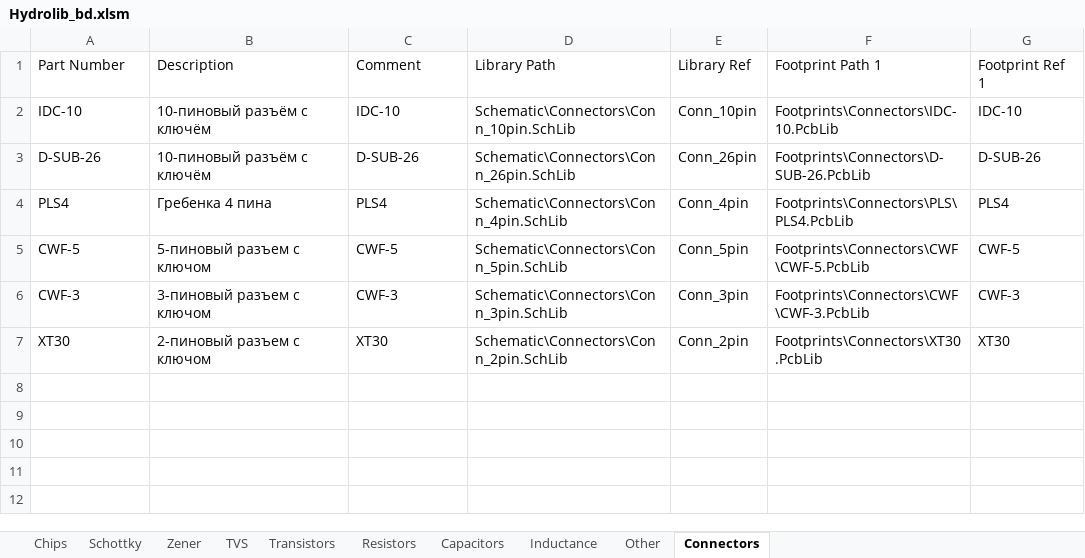
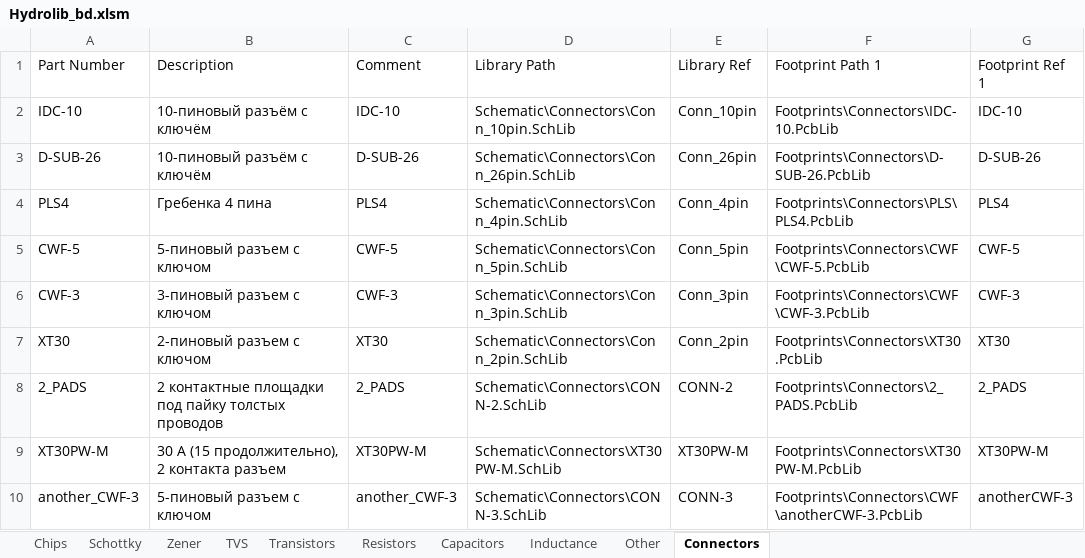
Before and after one commit to hydronautics-team/Hydrolib, an Excel workbook: Database/Hydrolib_bd.xlsm, sheet Connectors, drawn as a sheet; values as stored, in another font and other column widths than the file's, no borders; table styles not drawn; the diff names each change by its address in the sheet, - before the commit and + after, or states it on an @@ line.

```diff
--- a/Database/Hydrolib_bd.xlsm (sheet Connectors)
+++ b/Database/Hydrolib_bd.xlsm (sheet Connectors)
+row 8: 2_PADS | 2 контактные площадки под пайку толстых проводов | 2_PADS | Schematic\Connectors\CONN-2.SchLib | CONN-2 | Footprints\Connectors\2_PADS.PcbLib | 2_PADS
+row 9: XT30PW-M | 30 А (15 продолжительно), 2 контакта разъем | XT30PW-M | Schematic\Connectors\XT30PW-M.SchLib | XT30PW-M | Footprints\Connectors\XT30PW-M.PcbLib | XT30PW-M
+row 10: another_CWF-3 | 5-пиновый разъем с ключом | another_CWF-3 | Schematic\Connectors\CONN-3.SchLib | CONN-3 | Footprints\Connectors\CWF\anotherCWF-3.PcbLib | anotherCWF-3
```
Also changed, not shown: sheet Chips, sheet TVS, sheet Other, 31 other files.
